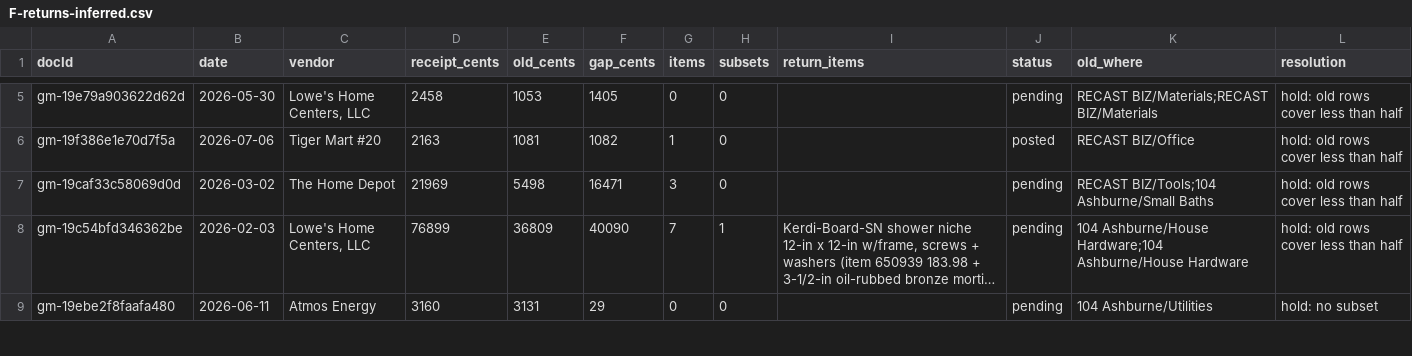
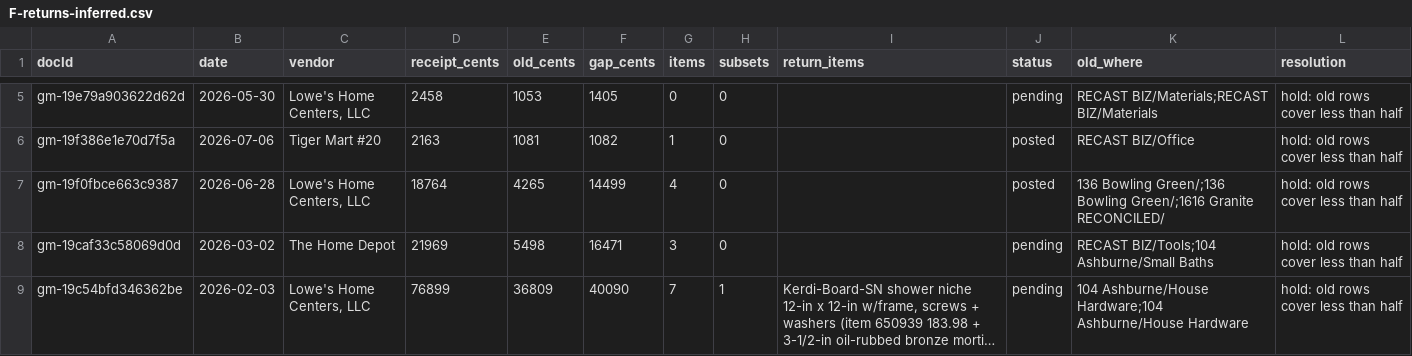
Before and after one commit to Recast-Properties/recast-books, a CSV file: data/migration/2026-09-17/comparison/F-returns-inferred.csv, drawn as a sheet; only a part is shown, gaps mark what is left out; the shorter side is filled out with more unchanged rows; long unchanged cells end in …; the diff covers the shown part only.

```diff
--- a/data/migration/2026-09-17/comparison/F-returns-inferred.csv
+++ b/data/migration/2026-09-17/comparison/F-returns-inferred.csv
@@ -6,2 +6,3 @@ gm-19e79a903622d62d,2026-05-30,"Lowe's Home Centers, LLC",2458,1053,1405,0,0,,pe
 gm-19f386e1e70d7f5a,2026-07-06,Tiger Mart #20,2163,1081,1082,1,0,,posted,RECAST BIZ/Office,hold: old rows cover less than half
+gm-19f0fbce663c9387,2026-06-28,"Lowe's Home Centers, LLC",18764,4265,14499,4,0,,posted,136 Bowling Green/;136 Bowling Green/;1616 Granite RECONCILED/,hold: old rows cover less than half
 gm-19caf33c58069d0d,2026-03-02,The Home Depot,21969,5498,16471,3,0,,pending,RECAST BIZ/Tools;104 Ashburne/Small Baths,hold: old rows cover less than half
```
Also changed, not shown: 10 added rows elsewhere in this file, data/migration/2026-09-17/comparison/A-by-id.csv, data/migration/2026-09-17/comparison/B-by-match.csv, 6 other files.
